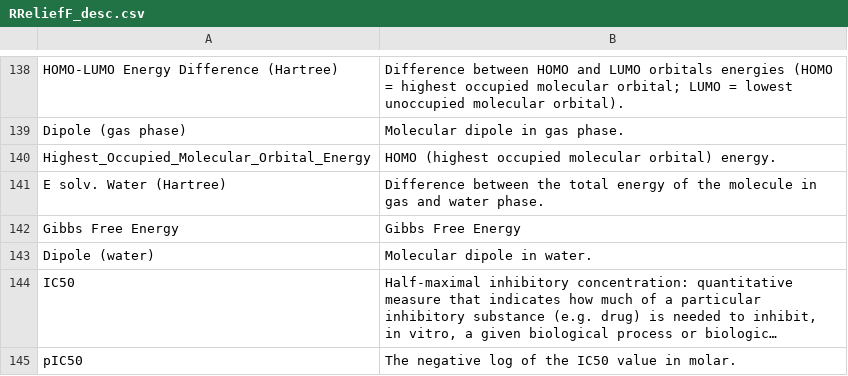
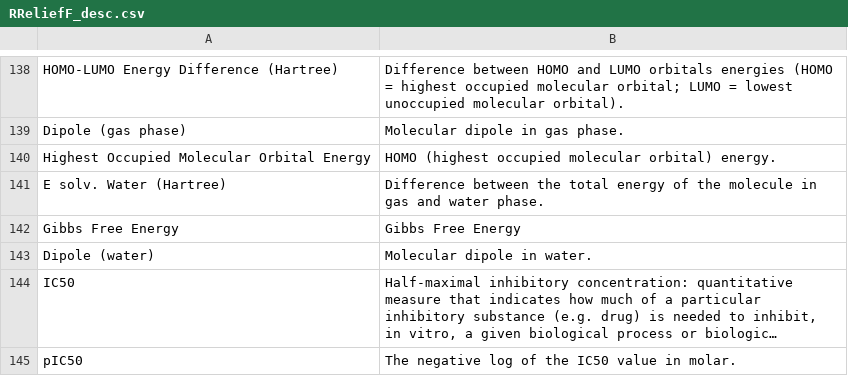
Before and after one commit to LCDS2019/jiang_selection, a CSV file: db_in/RReliefF_desc.csv, drawn as a sheet; only a part is shown, gaps mark what is left out; long unchanged cells end in ….

```diff
--- a/db_in/RReliefF_desc.csv
+++ b/db_in/RReliefF_desc.csv
@@ -139,3 +139,3 @@ HOMO-LUMO Energy Difference (Hartree)|Difference between HOMO and LUMO orbitals
 Dipole (gas phase)|Molecular dipole in gas phase.
-Highest_Occupied_Molecular_Orbital_Energy|HOMO (highest occupied molecular orbital) energy.
+Highest Occupied Molecular Orbital Energy|HOMO (highest occupied molecular orbital) energy.
 E solv. Water  (Hartree)|Difference between the total energy of the molecule in gas and water phase.
```
Also changed, not shown: db_in/RReliefF_features.csv, 15 other files.
